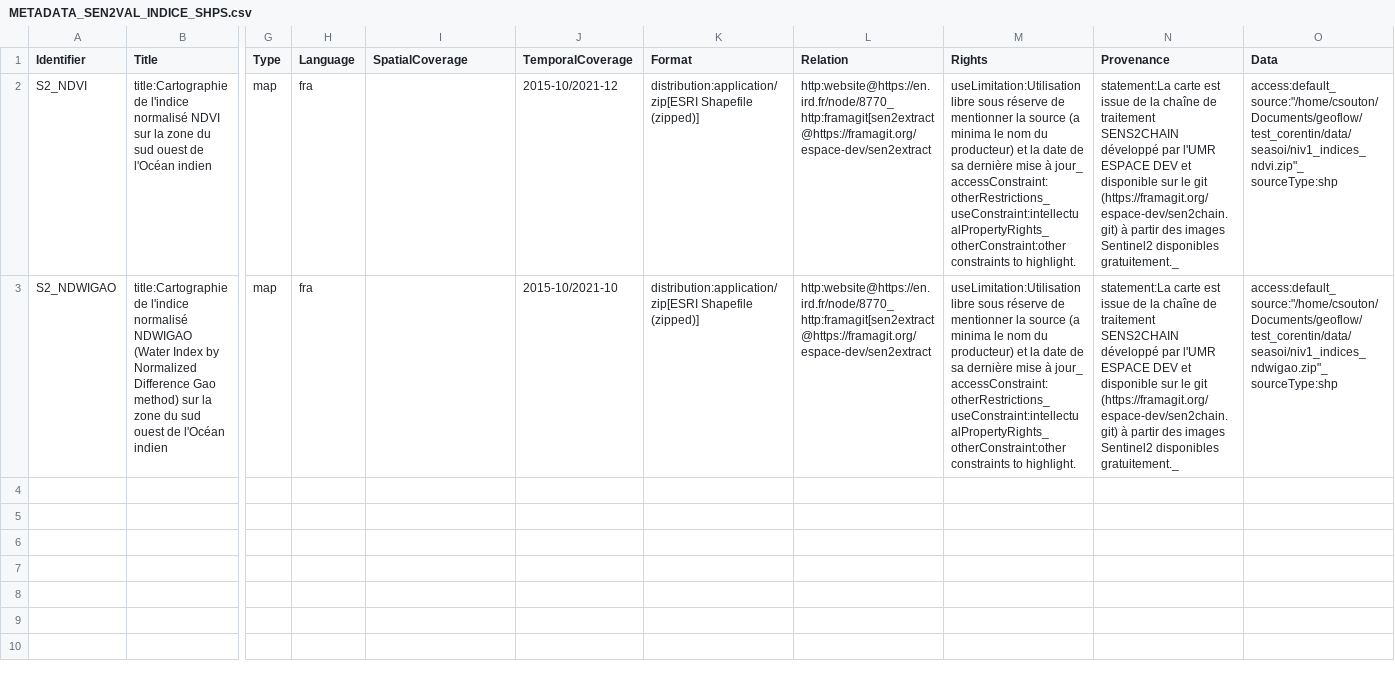
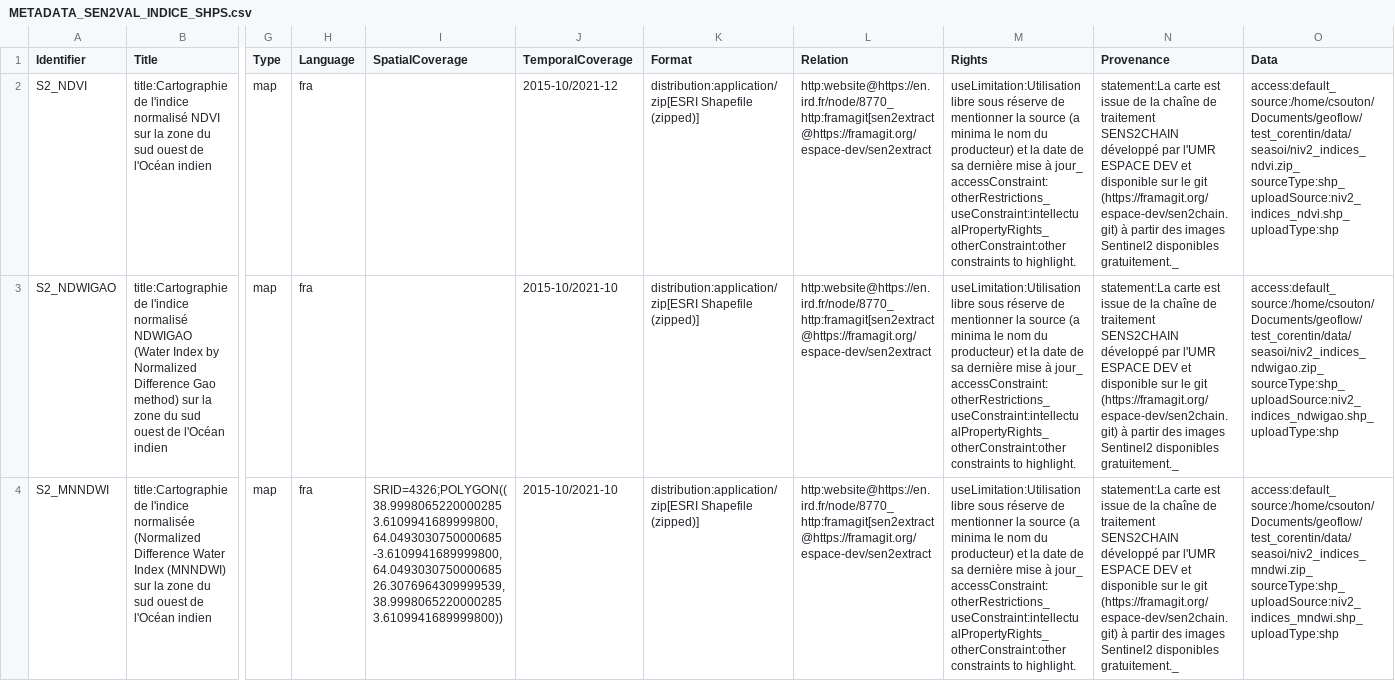
Before and after one commit to IRDG2OI/geoflow-g2oi, a CSV file: test_corentin/metadata/seasoi/METADATA_SEN2VAL_INDICE_SHPS.csv, drawn as a sheet; only a part is shown, gaps mark what is left out; rows hold the shown columns only; ↵ is a line break in a cell; the diff names each change by its address in the sheet, - before the commit and + after, or states it on an @@ line.

Commit message:
publication fiche seas-oi niv1 et 3 indices (NDVI, NDWIGAO, MNDWI) sur un échantillons de tuiles

```diff
--- a/test_corentin/metadata/seasoi/METADATA_SEN2VAL_INDICE_SHPS.csv
+++ b/test_corentin/metadata/seasoi/METADATA_SEN2VAL_INDICE_SHPS.csv
-O2 (Data): access:default_ ↵ source:"/home/csouton/Documents/geoflow/test_corentin/data/seasoi/niv1_indices_ndvi.zip"_ ↵ sourceType:shp
+O2 (Data): access:default_ ↵ source:/home/csouton/Documents/geoflow/test_corentin/data/seasoi/niv2_indices_ndvi.zip_ ↵ sourceType:shp_ ↵ uploadSource:niv2_indices_ndvi.shp_ ↵ uploadType:shp
-O3 (Data): access:default_ ↵ source:"/home/csouton/Documents/geoflow/test_corentin/data/seasoi/niv1_indices_ndwigao.zip"_ ↵ sourceType:shp
+O3 (Data): access:default_ ↵ source:/home/csouton/Documents/geoflow/test_corentin/data/seasoi/niv2_indices_ndwigao.zip_ ↵ sourceType:shp_ ↵ uploadSource:niv2_indices_ndwigao.shp_ ↵ uploadType:shp
+row 4: S2_MNNDWI | title:Cartographie de l'indice normalisée (Normalized Difference Water Index (MNNDWI) sur la zone du sud ouest de l'Océan indien | map | fra | SRID=4326;POLYGON((38.9998065220000285 3.6109941689999800, 64.0493030750000685 -3.6109941689999800, 64.0493030750000685 26.3076964309999539, 38.9998065220000285 3.6109941689999800)) | 2015-10/2021-10 | distribution:application/zip[ESRI Shapefile (zipped)] | http:website@https://en.ird.fr/node/8770_ ↵ http:framagit[sen2extract@https://framagit.org/espace-dev/sen2extract | useLimitation:Utilisation libre sous réserve de mentionner la source (a minima le nom du producteur) et la date de sa dernière mise à jour_ ↵ accessConstraint:otherRestrictions_ ↵ useConstraint:intellectualPropertyRights_ ↵ otherConstraint:other constraints to highlight. | statement:La carte est issue de la chaîne de traitement SENS2CHAIN développé par l'UMR ESPACE DEV et disponible sur le git (https://framagit.org/espace-dev/sen2chain.git) à partir des images Sentinel2 disponibles gratuitement._ | access:default_ ↵ source:/home/csouton/Documents/geoflow/test_corentin/data/seasoi/niv2_indices_mndwi.zip_ ↵ sourceType:shp_ ↵ uploadSource:niv2_indices_mndwi.shp_ ↵ uploadType:shp
```
Also changed, not shown: test_corentin/metadata/METADATA_HOMISLAND.csv, test_corentin/metadata/METADATA_HOMISLANDvMain.csv, 30 other files.
